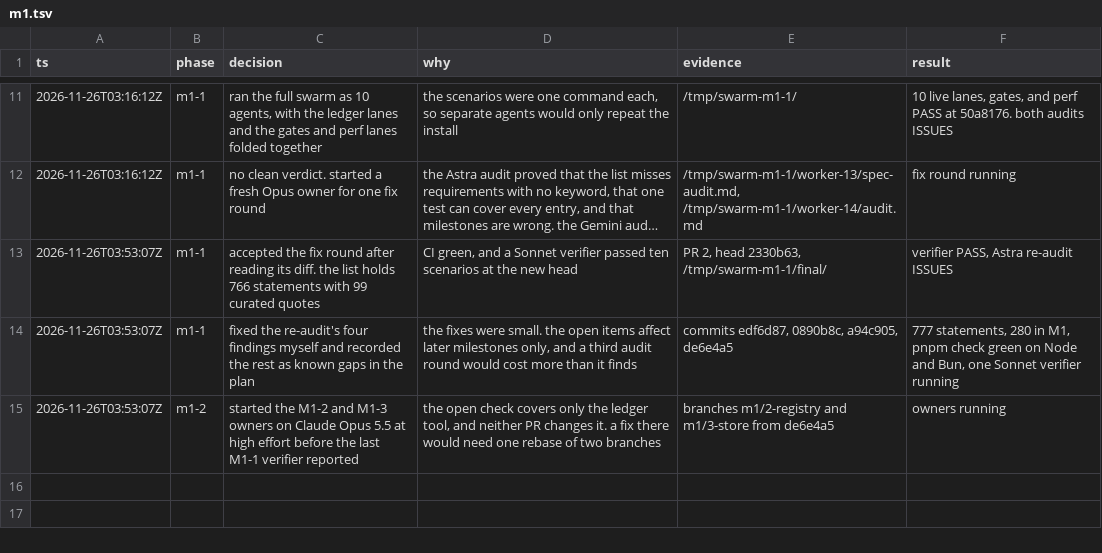
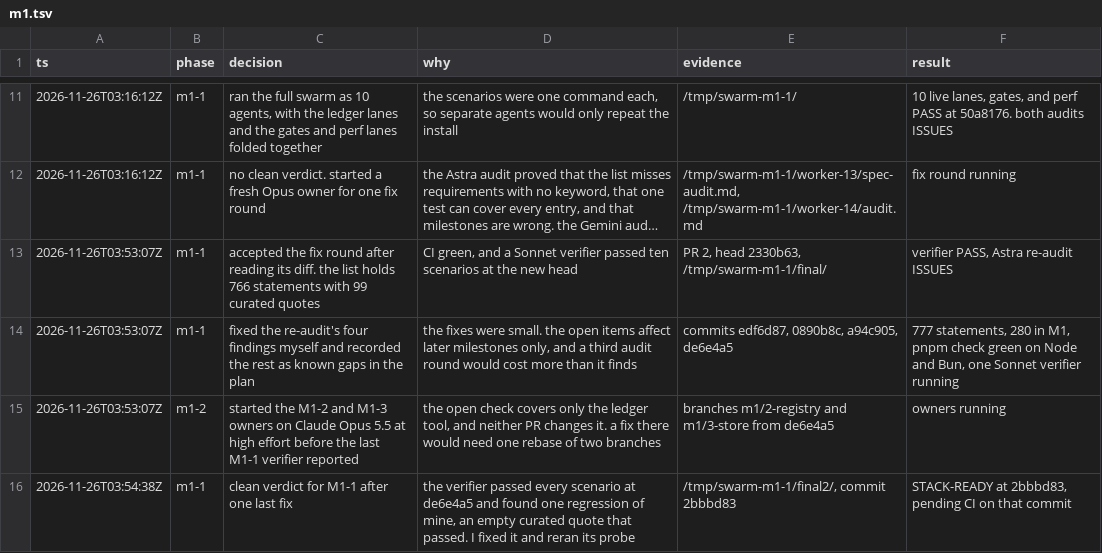
Before and after one commit to zacharytamas/spindle-runtime, a TSV file: docs/plans/trail/m1.tsv, drawn as a sheet; only a part is shown, gaps mark what is left out; long unchanged cells end in ….

Commit message:
Log the M1-1 verdict in the decision trail

```diff
--- a/docs/plans/trail/m1.tsv
+++ b/docs/plans/trail/m1.tsv
@@ -15 +15,2 @@ ts	phase	decision	why	evidence	result
 2026-11-26T03:53:07Z	m1-2	started the M1-2 and M1-3 owners on Claude Opus 5.5 at high effort before the last M1-1 verifier reported	the open check covers only the ledger tool, and neither PR changes it. a fix there would need one rebase of two branches	branches m1/2-registry and m1/3-store from de6e4a5	owners running
+2026-11-26T03:54:38Z	m1-1	clean verdict for M1-1 after one last fix	the verifier passed every scenario at de6e4a5 and found one regression of mine, an empty curated quote that passed. I fixed it and reran its probe	/tmp/swarm-m1-1/final2/, commit 2bbbd83	STACK-READY at 2bbbd83, pending CI on that commit
```
